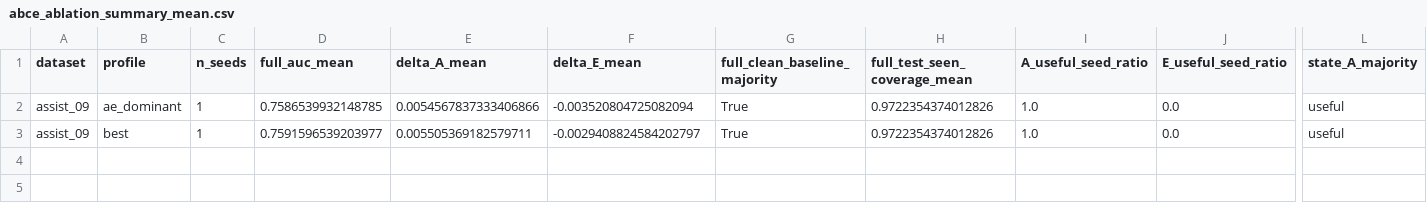
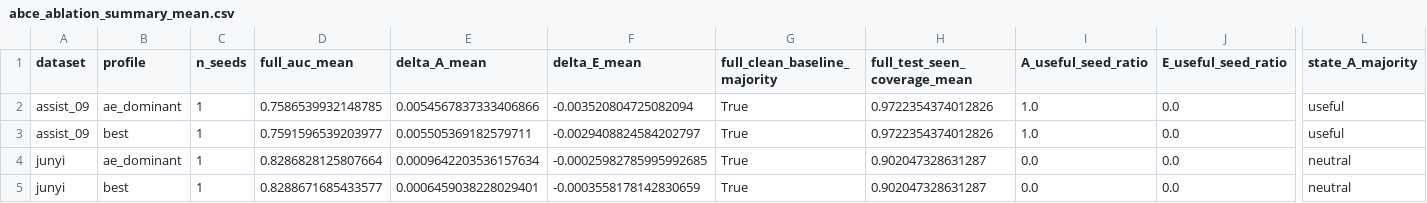
Before and after one commit to Zsh123456-BOOP/ConceptSkillCDM, a CSV file: results/abce_ablation_summary_mean.csv, drawn as a sheet; only a part is shown, gaps mark what is left out; rows hold the shown columns only; the diff names each change by its address in the sheet, - before the commit and + after, or states it on an @@ line.

```diff
--- a/results/abce_ablation_summary_mean.csv
+++ b/results/abce_ablation_summary_mean.csv
+row 4: junyi | ae_dominant | 1 | 0.8286828125807664 | 0.0009642203536157634 | -0.00025982785995992685 | True | 0.902047328631287 | 0.0 | 0.0 | neutral
+row 5: junyi | best | 1 | 0.8288671685433577 | 0.0006459038228029401 | -0.0003558178142830659 | True | 0.902047328631287 | 0.0 | 0.0 | neutral
```
Also changed, not shown: results/abce_ablation_diagnosis.csv, results/abce_ablation_summary.csv, 27 other files.
